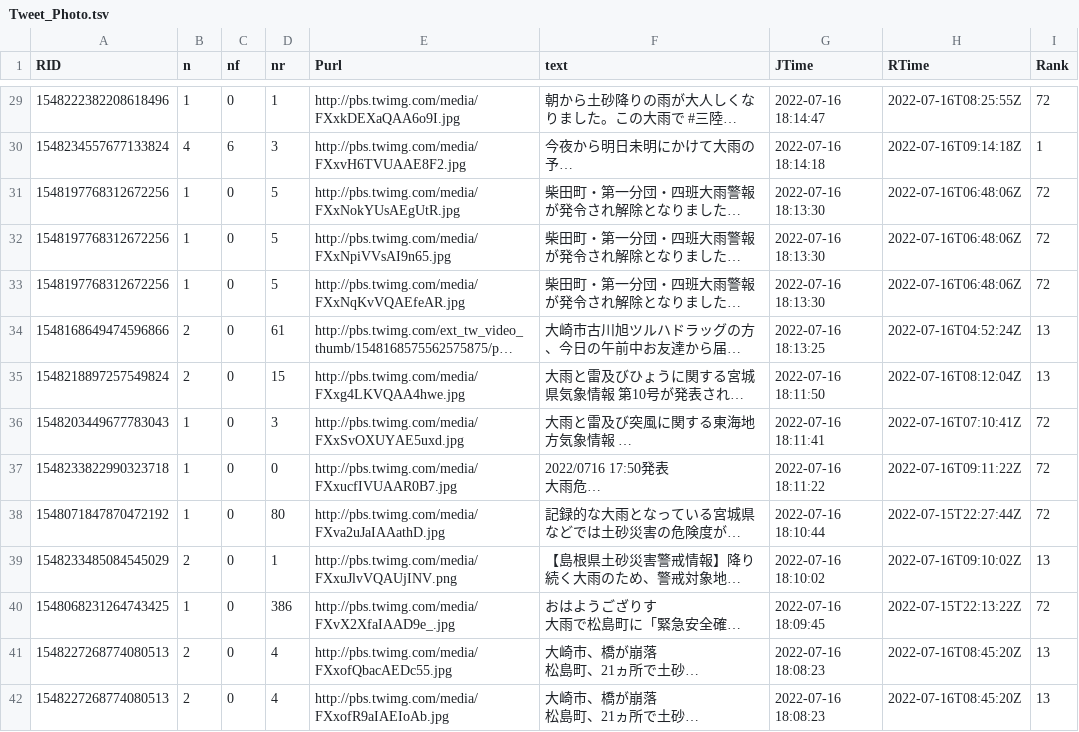
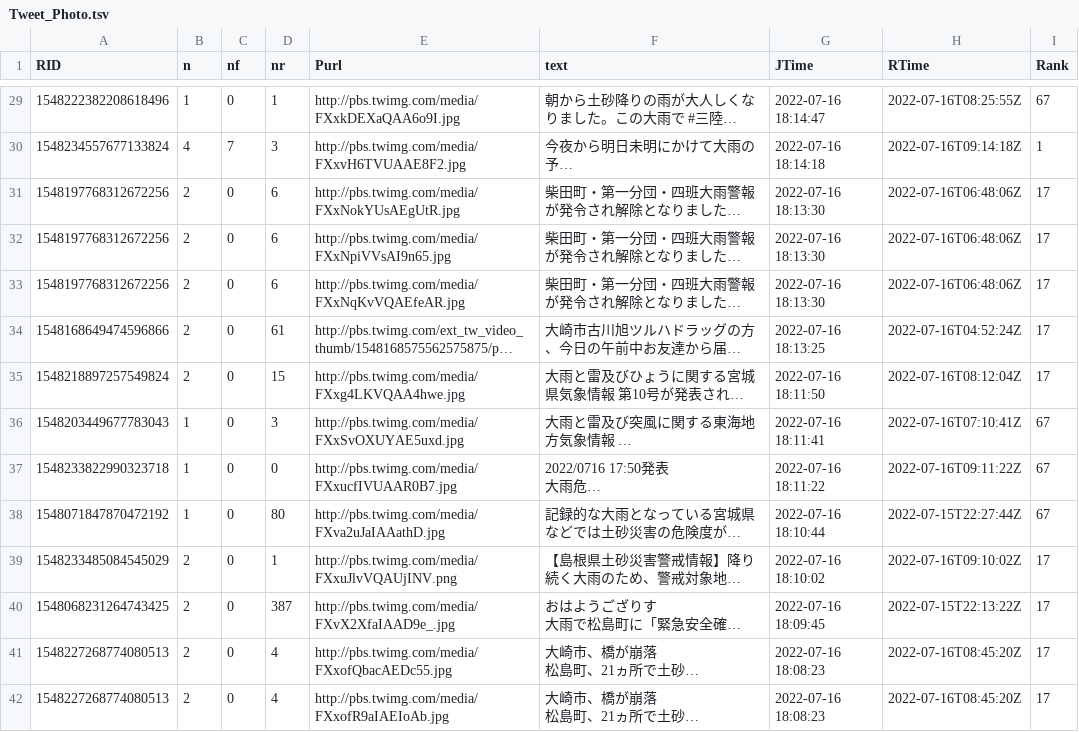
Before and after one commit to syamada93/RTweet_2022_HR, a TSV file: Tweet_Photo.tsv, drawn as a sheet; only a part is shown, gaps mark what is left out; long unchanged cells end in …; the diff covers the shown part only; the diff names each change by its address in the sheet, - before the commit and + after, or states it on an @@ line.

```diff
--- a/Tweet_Photo.tsv
+++ b/Tweet_Photo.tsv
-I29 (Rank): 72
+I29 (Rank): 67
-C30 (nf): 6
+C30 (nf): 7
-B31:B33 (n): 1
+B31:B33 (n): 2
-D31:D33 (nr): 5
+D31:D33 (nr): 6
-I31:I33 (Rank): 72
+I31:I33 (Rank): 17
-I34:I35 (Rank): 13
+I34:I35 (Rank): 17
-I36:I38 (Rank): 72
+I36:I38 (Rank): 67
-I39 (Rank): 13
+I39 (Rank): 17
-B40 (n): 1
+B40 (n): 2
-D40 (nr): 386
+D40 (nr): 387
-I40 (Rank): 72
+I40 (Rank): 17
-I41:I42 (Rank): 13
+I41:I42 (Rank): 17
```
Also changed, not shown: 3 added rows, 8 removed rows and 62 edited cells elsewhere in this file.
